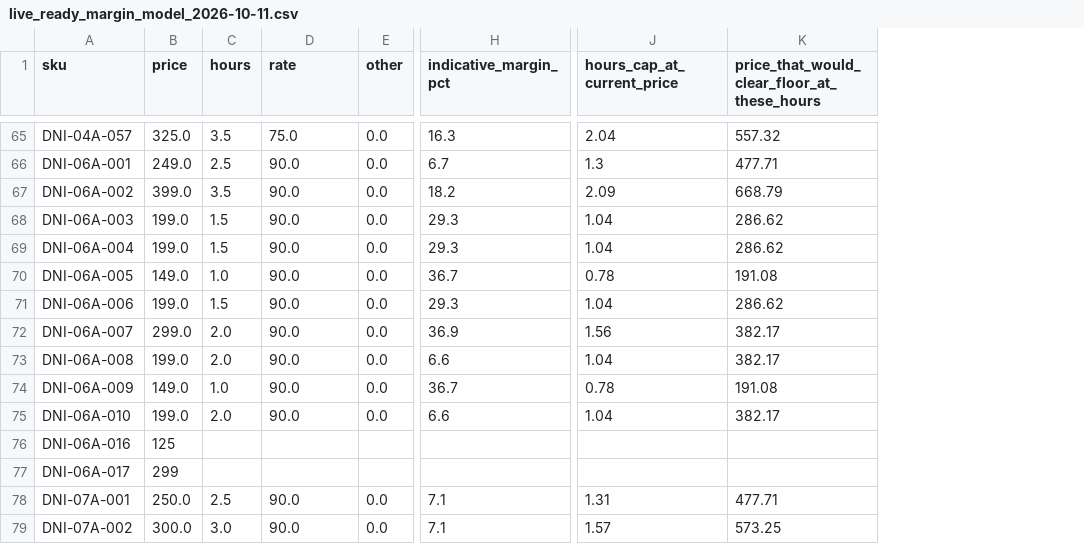
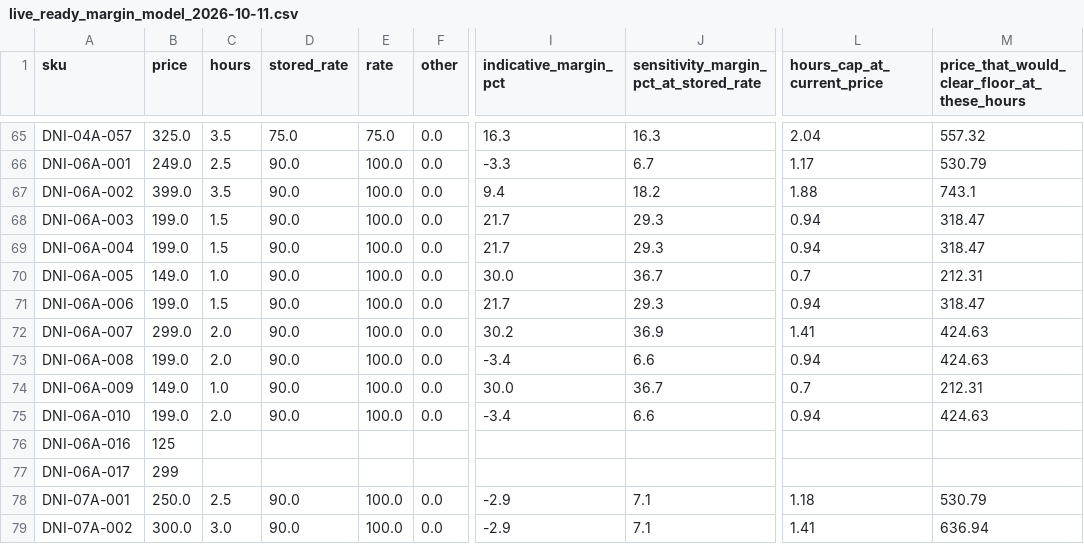
Before and after one commit to DaniDeclares/admiring-star-8zkzvl, a CSV file: docs/operations/economics/live_ready_margin_model_2026-10-11.csv, drawn as a sheet; only a part is shown, gaps mark what is left out; addresses are those after the commit; the diff covers the shown part only; the diff names each change by its address in the sheet, - before the commit and + after, or states it on an @@ line.

```diff
--- a/docs/operations/economics/live_ready_margin_model_2026-10-11.csv
+++ b/docs/operations/economics/live_ready_margin_model_2026-10-11.csv
+column E (rate), rows 65-79: 75.0 | 100.0 | 100.0 | 100.0 | 100.0 | 100.0 | 100.0 | 100.0 | 100.0 | 100.0 | 100.0 |  |  | 100.0 | 100.0
+column J, row 1: sensitivity_margin_pct_at_stored_rate; rows 65-79: 16.3 | 6.7 | 18.2 | 29.3 | 29.3 | 36.7 | 29.3 | 36.9 | 6.6 | 36.7 | 6.6 |  |  | 7.1 | 7.1
-D1: rate
+D1: stored_rate
-I66 (indicative_margin_pct): 6.7
+I66 (indicative_margin_pct): -3.3
-L66 (hours_cap_at_current_price): 1.3
+L66 (hours_cap_at_current_price): 1.17
-M66: 477.71
+M66: 530.79
-I67 (indicative_margin_pct): 18.2
+I67 (indicative_margin_pct): 9.4
-L67 (hours_cap_at_current_price): 2.09
+L67 (hours_cap_at_current_price): 1.88
-M67: 668.79
+M67: 743.1
-I68:I69 (indicative_margin_pct): 29.3
+I68:I69 (indicative_margin_pct): 21.7
-L68:L69 (hours_cap_at_current_price): 1.04
+L68:L69 (hours_cap_at_current_price): 0.94
-M68:M69: 286.62
+M68:M69: 318.47
-I70 (indicative_margin_pct): 36.7
+I70 (indicative_margin_pct): 30.0
-L70 (hours_cap_at_current_price): 0.78
+L70 (hours_cap_at_current_price): 0.7
-M70: 191.08
+M70: 212.31
-I71 (indicative_margin_pct): 29.3
+I71 (indicative_margin_pct): 21.7
-L71 (hours_cap_at_current_price): 1.04
+L71 (hours_cap_at_current_price): 0.94
-M71: 286.62
+M71: 318.47
-I72 (indicative_margin_pct): 36.9
+I72 (indicative_margin_pct): 30.2
-L72 (hours_cap_at_current_price): 1.56
+L72 (hours_cap_at_current_price): 1.41
-M72:M73: 382.17
+M72:M73: 424.63
-I73 (indicative_margin_pct): 6.6
+I73 (indicative_margin_pct): -3.4
-L73 (hours_cap_at_current_price): 1.04
+L73 (hours_cap_at_current_price): 0.94
-I74 (indicative_margin_pct): 36.7
+I74 (indicative_margin_pct): 30.0
-L74 (hours_cap_at_current_price): 0.78
+L74 (hours_cap_at_current_price): 0.7
-M74: 191.08
+M74: 212.31
-I75 (indicative_margin_pct): 6.6
+I75 (indicative_margin_pct): -3.4
-L75 (hours_cap_at_current_price): 1.04
+L75 (hours_cap_at_current_price): 0.94
-M75: 382.17
+M75: 424.63
-I78:I79 (indicative_margin_pct): 7.1
+I78:I79 (indicative_margin_pct): -2.9
-L78 (hours_cap_at_current_price): 1.31
+L78 (hours_cap_at_current_price): 1.18
-M78: 477.71
+M78: 530.79
-L79 (hours_cap_at_current_price): 1.57
+L79 (hours_cap_at_current_price): 1.41
-M79: 573.25
+M79: 636.94
```
Also changed, not shown: 150 edited cells elsewhere in this file, 5 other files.
